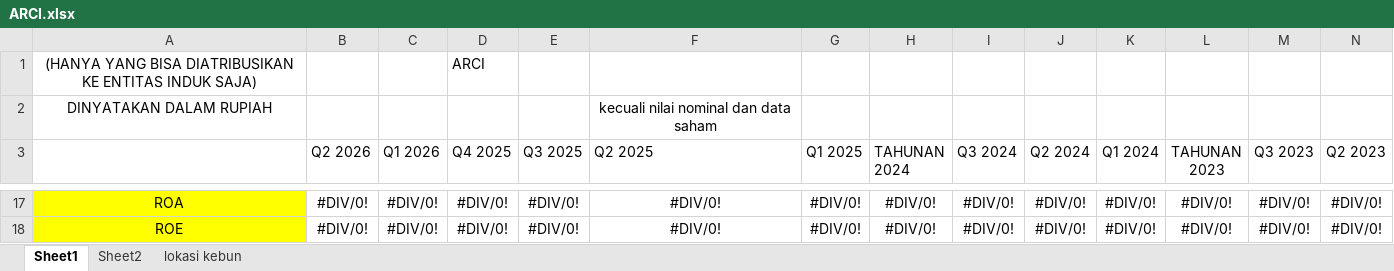
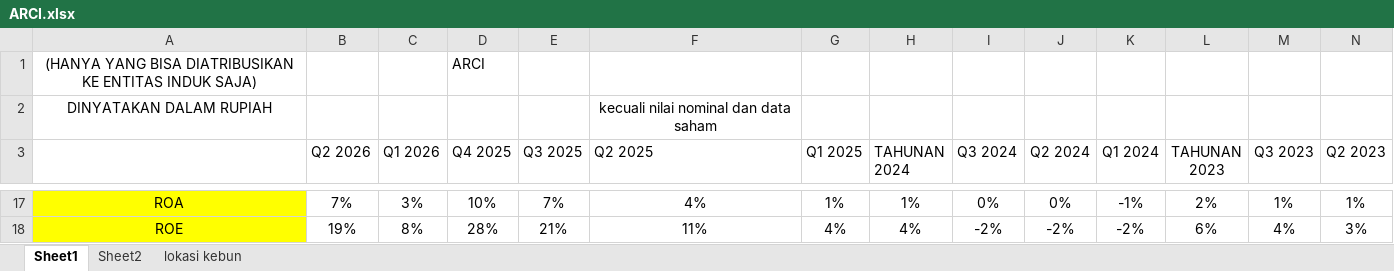
Before and after one commit to 6n6j6m/DocumentExtraction, an Excel workbook: data/ground_truth/ARCI.xlsx, sheet Sheet1, drawn as a sheet; only a part is shown, gaps mark what is left out; values as stored, in another font and other column widths than the file's, no borders; the diff covers the shown part only; the diff names each change by its address in the sheet, - before the commit and + after, or states it on an @@ line.

```diff
--- a/data/ground_truth/ARCI.xlsx (sheet Sheet1)
+++ b/data/ground_truth/ARCI.xlsx (sheet Sheet1)
-B17 (Q2 2026): #DIV/0!
+B17 (Q2 2026): 7%
-C17 (Q1 2026): #DIV/0!
+C17 (Q1 2026): 3%
-D17 (Q4 2025): #DIV/0!
+D17 (Q4 2025): 10%
-E17 (Q3 2025): #DIV/0!
+E17 (Q3 2025): 7%
-F17 (Q2 2025): #DIV/0!
+F17 (Q2 2025): 4%
-G17 (Q1 2025): #DIV/0!
+G17 (Q1 2025): 1%
-H17 (TAHUNAN 2024): #DIV/0!
+H17 (TAHUNAN 2024): 1%
-I17 (Q3 2024): #DIV/0!
+I17 (Q3 2024): 0%
-J17 (Q2 2024): #DIV/0!
+J17 (Q2 2024): 0%
-K17 (Q1 2024): #DIV/0!
+K17 (Q1 2024): -1%
-L17 (TAHUNAN 2023): #DIV/0!
+L17 (TAHUNAN 2023): 2%
-M17 (Q3 2023): #DIV/0!
+M17 (Q3 2023): 1%
-N17 (Q2 2023): #DIV/0!
+N17 (Q2 2023): 1%
-B18 (Q2 2026): #DIV/0!
+B18 (Q2 2026): 19%
-C18 (Q1 2026): #DIV/0!
+C18 (Q1 2026): 8%
-D18 (Q4 2025): #DIV/0!
+D18 (Q4 2025): 28%
-E18 (Q3 2025): #DIV/0!
+E18 (Q3 2025): 21%
-F18 (Q2 2025): #DIV/0!
+F18 (Q2 2025): 11%
-G18 (Q1 2025): #DIV/0!
+G18 (Q1 2025): 4%
-H18 (TAHUNAN 2024): #DIV/0!
+H18 (TAHUNAN 2024): 4%
-I18 (Q3 2024): #DIV/0!
+I18 (Q3 2024): -2%
-J18 (Q2 2024): #DIV/0!
+J18 (Q2 2024): -2%
-K18 (Q1 2024): #DIV/0!
+K18 (Q1 2024): -2%
-L18 (TAHUNAN 2023): #DIV/0!
+L18 (TAHUNAN 2023): 6%
-M18 (Q3 2023): #DIV/0!
+M18 (Q3 2023): 4%
-N18 (Q2 2023): #DIV/0!
+N18 (Q2 2023): 3%
```
Also changed, not shown: 24 added rows, 10 removed rows and 97 edited cells elsewhere in this sheet, sheet Sheet2, data/ground_truth/JPFA.xlsx, 28 other files.
